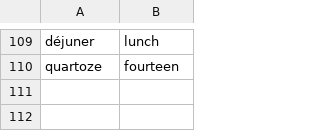
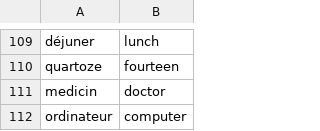
Before and after one commit to andervies/Flashy, a CSV file: data/french_words.csv, drawn as a sheet; only a part is shown, gaps mark what is left out.

Commit message:
Update french_words.csv

```diff
--- a/data/french_words.csv
+++ b/data/french_words.csv
@@ -110 +110,3 @@ déjuner,lunch
 quartoze,fourteen
+medicin,doctor
+ordinateur,computer
```
